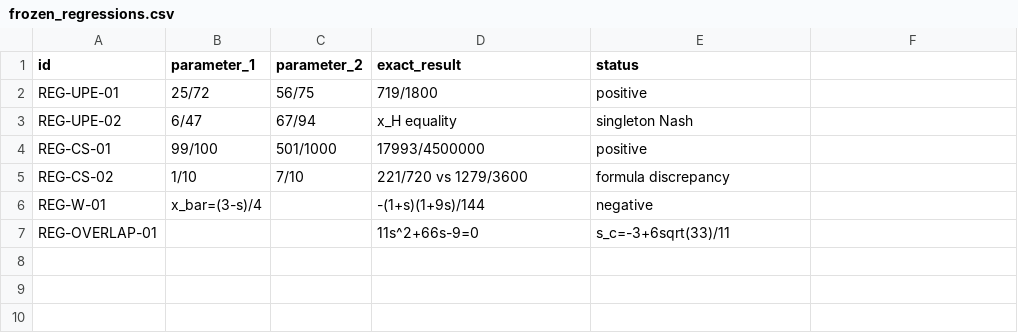
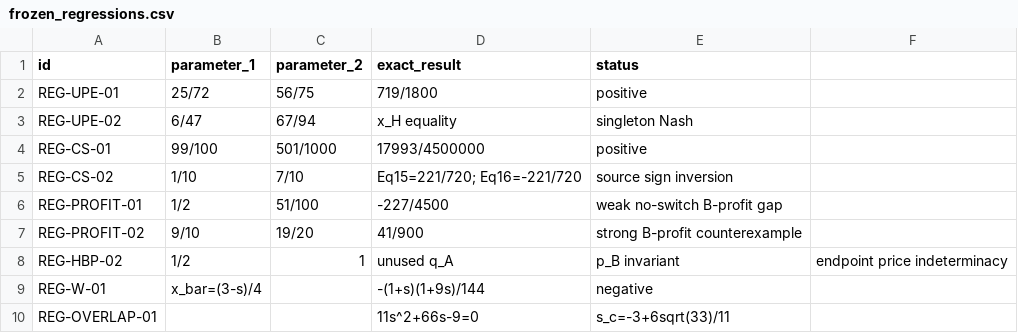
Before and after one commit to ryotamatsuki/gss-2012-hbpd-welfare-reassessment, a CSV file: generated/frozen_regressions.csv, drawn as a sheet.

Commit message:
repro: regenerate post-Astra frozen regression ledger

```diff
--- a/generated/frozen_regressions.csv
+++ b/generated/frozen_regressions.csv
@@ -4,3 +4,6 @@ REG-UPE-02,6/47,67/94,x_H equality,singleton Nash
 REG-CS-01,99/100,501/1000,17993/4500000,positive
-REG-CS-02,1/10,7/10,221/720 vs 1279/3600,formula discrepancy
+REG-CS-02,1/10,7/10,Eq15=221/720; Eq16=-221/720,source sign inversion
+REG-PROFIT-01,1/2,51/100,-227/4500,weak no-switch B-profit gap
+REG-PROFIT-02,9/10,19/20,41/900,strong B-profit counterexample
+REG-HBP-02,1/2,1,unused q_A,p_B invariant,endpoint price indeterminacy
 REG-W-01,x_bar=(3-s)/4,,-(1+s)(1+9s)/144,negative
```
